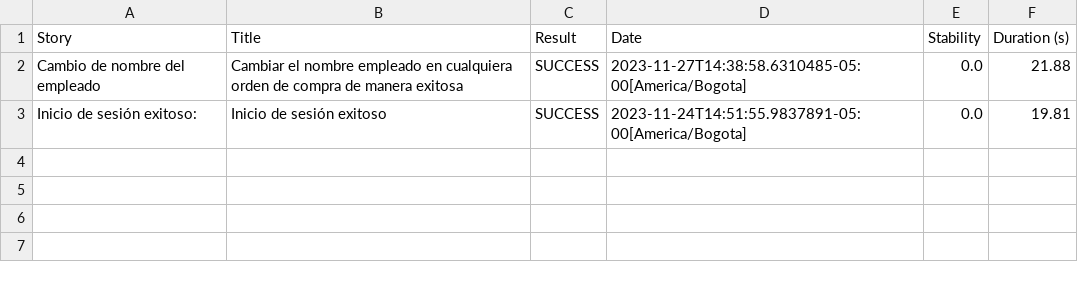
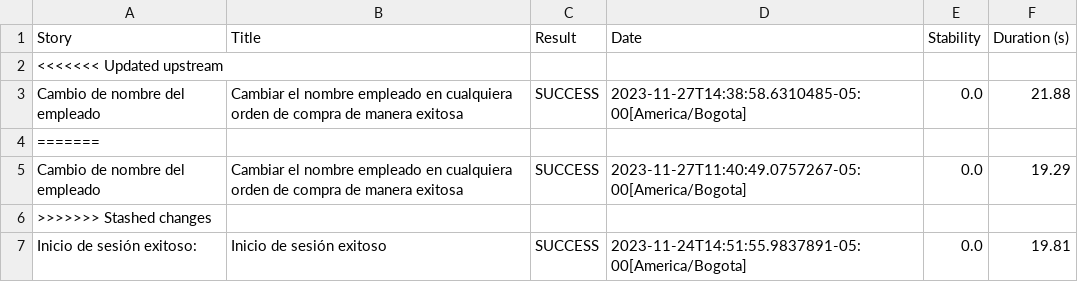
Before and after one commit to crusto2009/retoautomatizacion_pom_serenity, a CSV file: target/site/serenity/01f5288b80adbd3af52a8ed68a4a616d3164f750229f80da1ef344382d948835.csv, drawn as a sheet; the diff names each change by its address in the sheet, - before the commit and + after, or states it on an @@ line.

Commit message:
Aplicando stash guardado

```diff
--- a/target/site/serenity/01f5288b80adbd3af52a8ed68a4a616d3164f750229f80da1ef344382d948835.csv
+++ b/target/site/serenity/01f5288b80adbd3af52a8ed68a4a616d3164f750229f80da1ef344382d948835.csv
+row 2: <<<<<<< Updated upstream
+row 4: =======
+row 5: Cambio de nombre del empleado | Cambiar el nombre empleado en cualquiera orden de compra de manera exitosa | SUCCESS | 2023-11-27T11:40:49.0757267-05:00[America/Bogota] | 0.0 | 19.29
+row 6: >>>>>>> Stashed changes
```
Also changed, not shown: target/site/serenity/34658a1663fcf042bd7acb3325affbe4e647c8acd84d0228be2f52e1381e61b9.csv, target/site/serenity/47544793bbe8d06a34715c0d73df9afdfae613f29f12015855f3d9eceda75353.csv, 45 other files.
